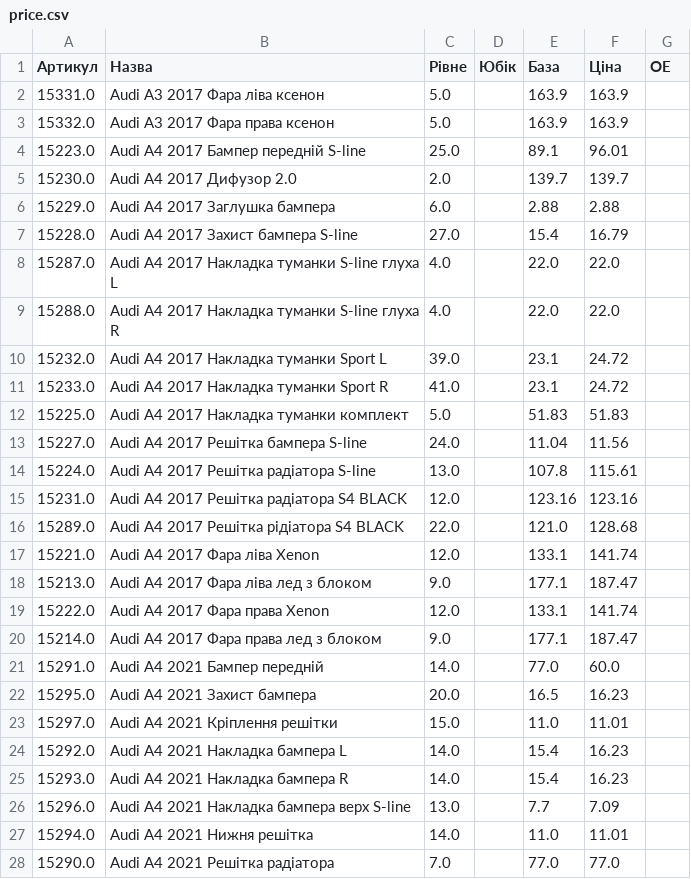
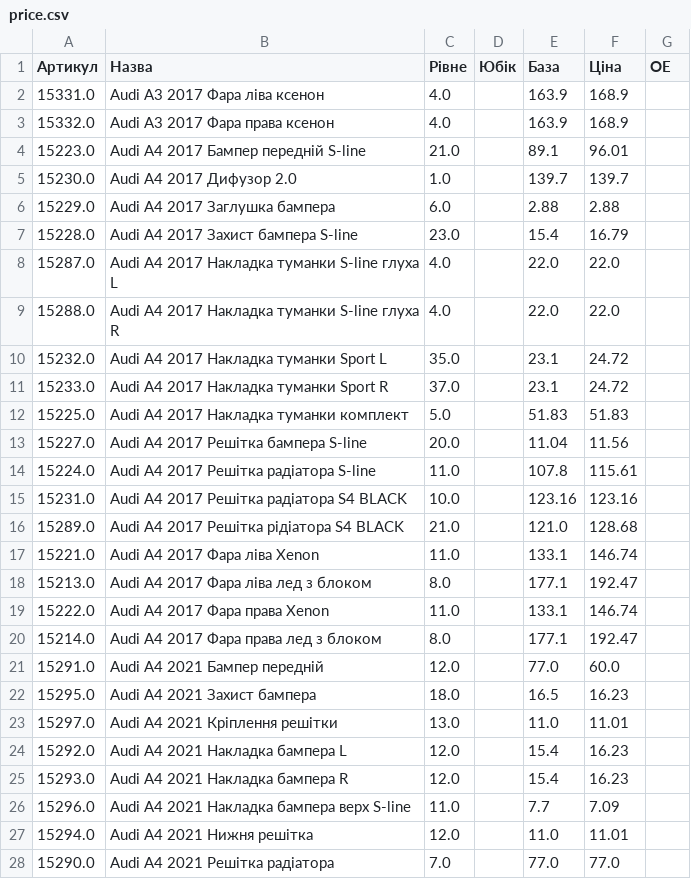
Before and after one commit to vladimircity/streamlitdepl, a CSV file: price.csv, drawn as a sheet; only a part is shown; the diff covers the shown part only.

Commit message:
price

```diff
--- a/price.csv
+++ b/price.csv
@@ -1,28 +1,28 @@
 Артикул,Назва,Рівне,Юбік,База,Ціна,ОЕ
-15331.0,Audi A3 2017 Фара ліва ксенон,5.0, ,163.9,163.9,
-15332.0,Audi A3 2017 Фара права ксенон,5.0, ,163.9,163.9,
-15223.0,Audi A4 2017 Бампер передній S-line,25.0, ,89.1,96.01,
-15230.0,Audi A4 2017 Дифузор 2.0,2.0, ,139.7,139.7,
+15331.0,Audi A3 2017 Фара ліва ксенон,4.0, ,163.9,168.9,
+15332.0,Audi A3 2017 Фара права ксенон,4.0, ,163.9,168.9,
+15223.0,Audi A4 2017 Бампер передній S-line,21.0, ,89.1,96.01,
+15230.0,Audi A4 2017 Дифузор 2.0,1.0, ,139.7,139.7,
 15229.0,Audi A4 2017 Заглушка бампера,6.0, ,2.88,2.88,
-15228.0,Audi A4 2017 Захист бампера S-line,27.0, ,15.4,16.79,
+15228.0,Audi A4 2017 Захист бампера S-line,23.0, ,15.4,16.79,
 15287.0,Audi A4 2017 Накладка туманки S-line глуха L,4.0, ,22.0,22.0,
 15288.0,Audi A4 2017 Накладка туманки S-line глуха R,4.0, ,22.0,22.0,
-15232.0,Audi A4 2017 Накладка туманки Sport L,39.0, ,23.1,24.72,
-15233.0,Audi A4 2017 Накладка туманки Sport R,41.0, ,23.1,24.72,
+15232.0,Audi A4 2017 Накладка туманки Sport L,35.0, ,23.1,24.72,
+15233.0,Audi A4 2017 Накладка туманки Sport R,37.0, ,23.1,24.72,
 15225.0,Audi A4 2017 Накладка туманки комплект,5.0, ,51.83,51.83,
-15227.0,Audi A4 2017 Решітка бампера S-line,24.0, ,11.04,11.56,
-15224.0,Audi A4 2017 Решітка радіатора S-line,13.0, ,107.8,115.61,
-15231.0,Audi A4 2017 Решітка радіатора S4 BLACK,12.0, ,123.16,123.16,
-15289.0,Audi A4 2017 Решітка рідіатора S4 BLACK,22.0, ,121.0,128.68,
-15221.0,Audi A4 2017 Фара ліва Xenon,12.0, ,133.1,141.74,
-15213.0,Audi A4 2017 Фара ліва лед з блоком,9.0, ,177.1,187.47,
-15222.0,Audi A4 2017 Фара права Xenon,12.0, ,133.1,141.74,
-15214.0,Audi A4 2017 Фара права лед з блоком,9.0, ,177.1,187.47,
-15291.0,Audi A4 2021 Бампер передній,14.0, ,77.0,60.0,
-15295.0,Audi A4 2021 Захист бампера,20.0, ,16.5,16.23,
-15297.0,Audi A4 2021 Кріплення решітки,15.0, ,11.0,11.01,
-15292.0,Audi A4 2021 Накладка бампера L,14.0, ,15.4,16.23,
-15293.0,Audi A4 2021 Накладка бампера R,14.0, ,15.4,16.23,
-15296.0,Audi A4 2021 Накладка бампера верх S-line,13.0, ,7.7,7.09,
-15294.0,Audi A4 2021 Нижня решітка,14.0, ,11.0,11.01,
+15227.0,Audi A4 2017 Решітка бампера S-line,20.0, ,11.04,11.56,
+15224.0,Audi A4 2017 Решітка радіатора S-line,11.0, ,107.8,115.61,
+15231.0,Audi A4 2017 Решітка радіатора S4 BLACK,10.0, ,123.16,123.16,
+15289.0,Audi A4 2017 Решітка рідіатора S4 BLACK,21.0, ,121.0,128.68,
+15221.0,Audi A4 2017 Фара ліва Xenon,11.0, ,133.1,146.74,
+15213.0,Audi A4 2017 Фара ліва лед з блоком,8.0, ,177.1,192.47,
+15222.0,Audi A4 2017 Фара права Xenon,11.0, ,133.1,146.74,
+15214.0,Audi A4 2017 Фара права лед з блоком,8.0, ,177.1,192.47,
+15291.0,Audi A4 2021 Бампер передній,12.0, ,77.0,60.0,
+15295.0,Audi A4 2021 Захист бампера,18.0, ,16.5,16.23,
+15297.0,Audi A4 2021 Кріплення решітки,13.0, ,11.0,11.01,
+15292.0,Audi A4 2021 Накладка бампера L,12.0, ,15.4,16.23,
+15293.0,Audi A4 2021 Накладка бампера R,12.0, ,15.4,16.23,
+15296.0,Audi A4 2021 Накладка бампера верх S-line,11.0, ,7.7,7.09,
+15294.0,Audi A4 2021 Нижня решітка,12.0, ,11.0,11.01,
 15290.0,Audi A4 2021 Решітка радіатора,7.0, ,77.0,77.0,
```
Also changed, not shown: 1 added row, 6 removed rows and 93 edited cells elsewhere in this file.
